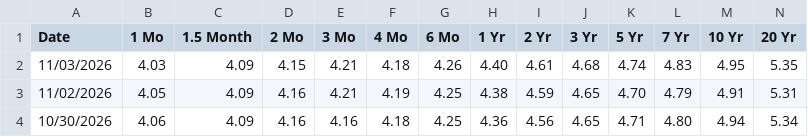
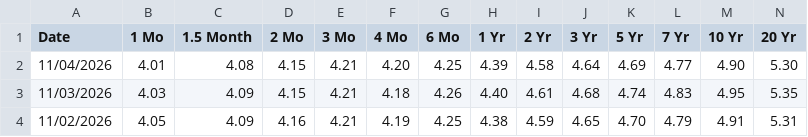
Before and after one commit to eric714/yield-curve-3d, a CSV file: data/raw/treasury/2026.csv, drawn as a sheet; only a part is shown; the shorter side is filled out with more unchanged rows; rows hold the shown columns only; the diff names each change by its address in the sheet, - before the commit and + after, or states it on an @@ line.

```diff
--- a/data/raw/treasury/2026.csv
+++ b/data/raw/treasury/2026.csv
+row 2: 11/04/2026 | 4.01 | 4.08 | 4.15 | 4.21 | 4.20 | 4.25 | 4.39 | 4.58 | 4.64 | 4.69 | 4.77 | 4.90 | 5.30
```
Also changed, not shown: 4 other files.
